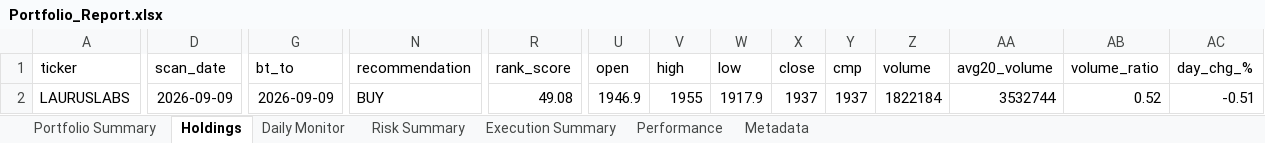
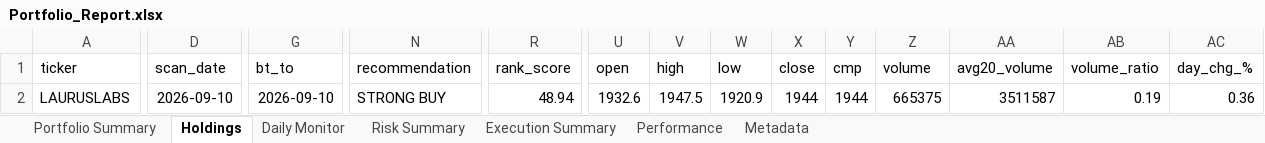
Before and after one commit to PavanSaiNekkala/Scanner, an Excel workbook: scanner_monitor/reports/latest/Portfolio_Report.xlsx, sheet Holdings, drawn as a sheet; only a part is shown, gaps mark what is left out; values as stored, in another font and other column widths than the file's, no borders; the diff covers the shown part only; the diff names each change by its address in the sheet, - before the commit and + after, or states it on an @@ line.

```diff
--- a/scanner_monitor/reports/latest/Portfolio_Report.xlsx (sheet Holdings)
+++ b/scanner_monitor/reports/latest/Portfolio_Report.xlsx (sheet Holdings)
-D2 (scan_date): 2026-09-09
+D2 (scan_date): 2026-09-10
-G2 (bt_to): 2026-09-09
+G2 (bt_to): 2026-09-10
-N2 (recommendation): BUY
+N2 (recommendation): STRONG BUY
-R2 (rank_score): 49.08
+R2 (rank_score): 48.94
-U2 (open): 1946.9
+U2 (open): 1932.6
-V2 (high): 1955
+V2 (high): 1947.5
-W2 (low): 1917.9
+W2 (low): 1920.9
-X2 (close): 1937
+X2 (close): 1944
-Y2 (cmp): 1937
+Y2 (cmp): 1944
-Z2 (volume): 1822184
+Z2 (volume): 665375
-AA2 (avg20_volume): 3532744
+AA2 (avg20_volume): 3511587
-AB2 (volume_ratio): 0.52
+AB2 (volume_ratio): 0.19
-AC2 (day_chg_%): -0.51
+AC2 (day_chg_%): 0.36
```
Also changed, not shown: 84 edited cells elsewhere in this sheet, sheet Daily Monitor, sheet Risk Summary, sheet Metadata, 13 other files.
